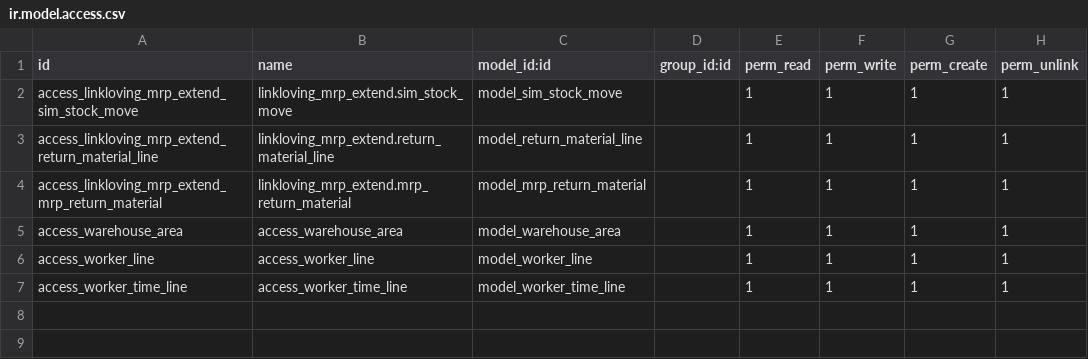
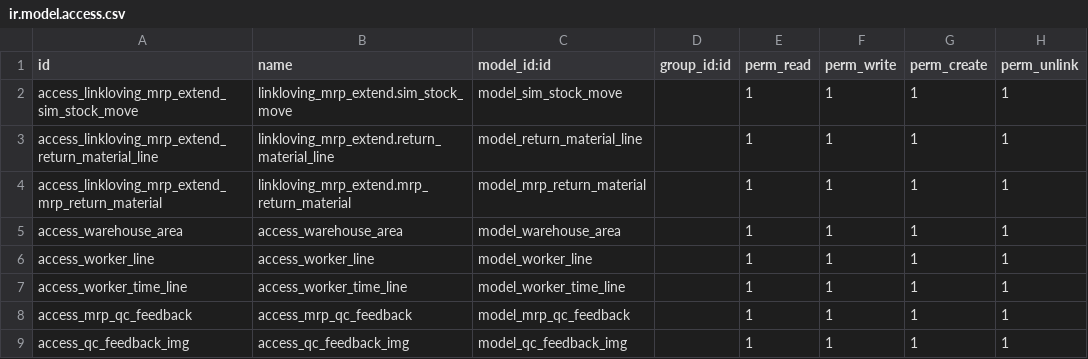
Before and after one commit to iverson2937/linklovingaddons, a CSV file: linkloving_mrp_extend/security/ir.model.access.csv, drawn as a sheet; the diff names each change by its address in the sheet, - before the commit and + after, or states it on an @@ line.

Commit message:
update 权限

```diff
--- a/linkloving_mrp_extend/security/ir.model.access.csv
+++ b/linkloving_mrp_extend/security/ir.model.access.csv
+row 8: access_mrp_qc_feedback | access_mrp_qc_feedback | model_mrp_qc_feedback |  | 1 | 1 | 1 | 1
+row 9: access_qc_feedback_img | access_qc_feedback_img | model_qc_feedback_img |  | 1 | 1 | 1 | 1
```
